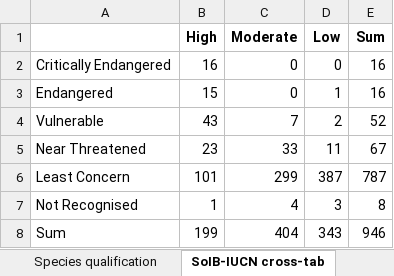
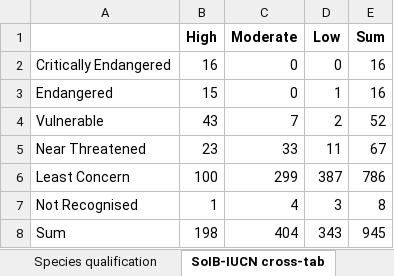
Before and after one commit to stateofindiasbirds/soib_2023, an Excel workbook: 01_analyses_full/results/SoIB_summaries.xlsx, sheet SoIB-IUCN cross-tab, drawn as a sheet; values as stored, in another font and other column widths than the file's, no borders; the diff names each change by its address in the sheet, - before the commit and + after, or states it on an @@ line.

```diff
--- a/01_analyses_full/results/SoIB_summaries.xlsx (sheet SoIB-IUCN cross-tab)
+++ b/01_analyses_full/results/SoIB_summaries.xlsx (sheet SoIB-IUCN cross-tab)
-B6 (High): 101
+B6 (High): 100
-E6 (Sum): 787
+E6 (Sum): 786
-B8 (High): 199
+B8 (High): 198
-E8 (Sum): 946
+E8 (Sum): 945
```
Also changed, not shown: sheet Species qualification, sheet Trends Status, sheet Priority Status, sheet Range Status, 12 other files.
